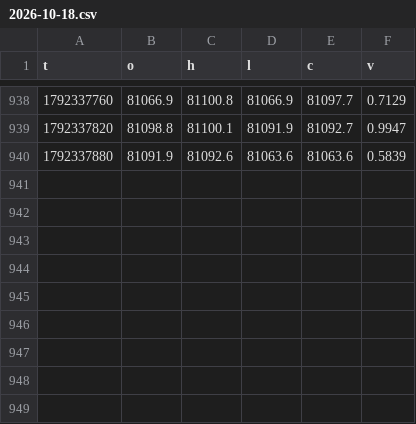
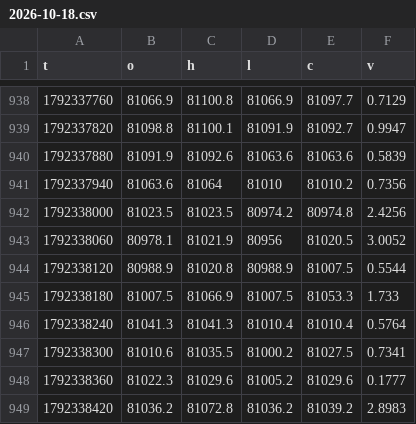
Before and after one commit to iamuna/blofinbot, a CSV file: candles/2026-10-18.csv, drawn as a sheet; only a part is shown, gaps mark what is left out.

```diff
--- a/candles/2026-10-18.csv
+++ b/candles/2026-10-18.csv
@@ -940 +940,10 @@ t,o,h,l,c,v
 1792337880,81091.9,81092.6,81063.6,81063.6,0.5839
+1792337940,81063.6,81064,81010,81010.2,0.7356
+1792338000,81023.5,81023.5,80974.2,80974.8,2.4256
+1792338060,80978.1,81021.9,80956,81020.5,3.0052
+1792338120,80988.9,81020.8,80988.9,81007.5,0.5544
+1792338180,81007.5,81066.9,81007.5,81053.3,1.733
+1792338240,81041.3,81041.3,81010.4,81010.4,0.5764
+1792338300,81010.6,81035.5,81000.2,81027.5,0.7341
+1792338360,81022.3,81029.6,81005.2,81029.6,0.1777
+1792338420,81036.2,81072.8,81036.2,81039.2,2.8983
```
Also changed, not shown: 2 other files.
